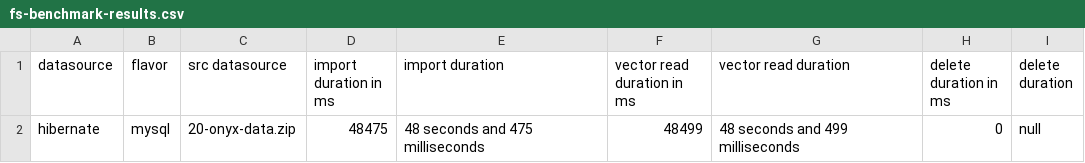
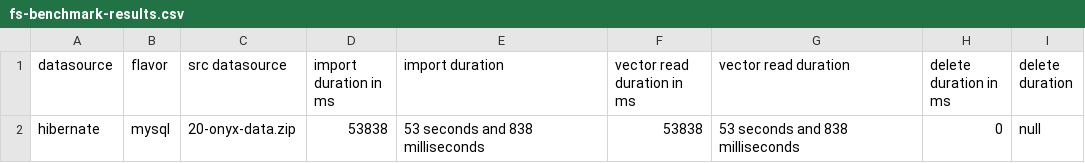
Before and after one commit to cthiebault/magma-benchmark, a CSV file: results/fs-benchmark-results.csv, drawn as a sheet.

```diff
--- a/results/fs-benchmark-results.csv
+++ b/results/fs-benchmark-results.csv
@@ -1,2 +1,2 @@
 datasource,flavor,src datasource,import duration in ms,import duration,vector read duration in ms,vector read duration,delete duration in ms,delete duration
-hibernate,mysql,20-onyx-data.zip,48475,48 seconds and 475 milliseconds,48499,48 seconds and 499 milliseconds,0,null
+hibernate,mysql,20-onyx-data.zip,53838,53 seconds and 838 milliseconds,53838,53 seconds and 838 milliseconds,0,null
```
Also changed, not shown: 3 other files.
